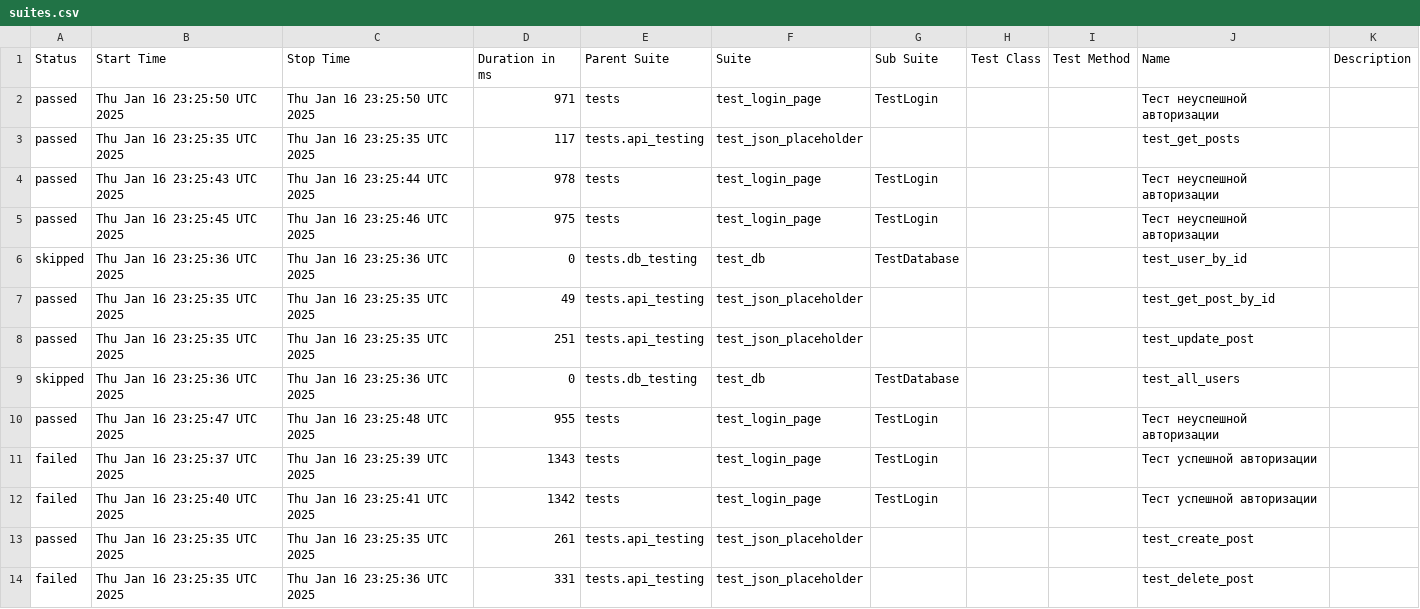
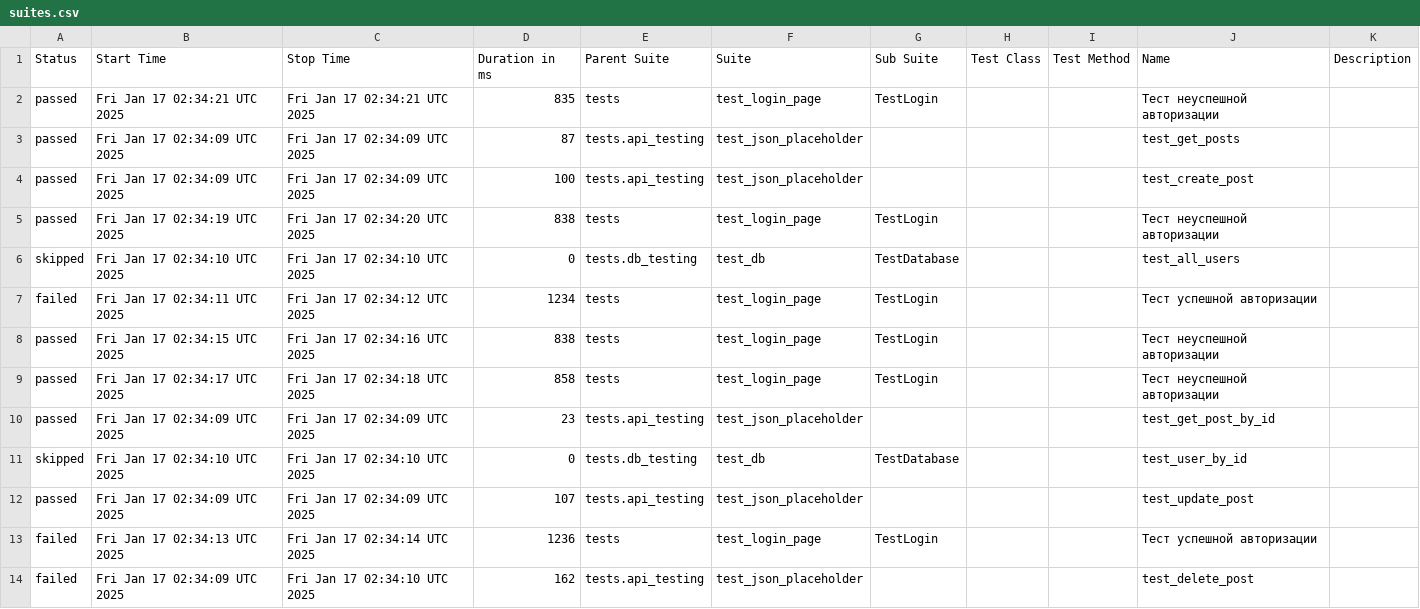
Before and after one commit to ToPPPi/make_page_object, a CSV file: data/suites.csv, drawn as a sheet.

```diff
--- a/data/suites.csv
+++ b/data/suites.csv
@@ -1,14 +1,14 @@
 "Status","Start Time","Stop Time","Duration in ms","Parent Suite","Suite","Sub Suite","Test Class","Test Method","Name","Description"
-"passed","Thu Jan 16 23:25:50 UTC 2025","Thu Jan 16 23:25:50 UTC 2025","971","tests","test_login_page","TestLogin","","","Тест неуспешной авторизации",""
-"passed","Thu Jan 16 23:25:35 UTC 2025","Thu Jan 16 23:25:35 UTC 2025","117","tests.api_testing","test_json_placeholder","","","","test_get_posts",""
-"passed","Thu Jan 16 23:25:43 UTC 2025","Thu Jan 16 23:25:44 UTC 2025","978","tests","test_login_page","TestLogin","","","Тест неуспешной авторизации",""
-"passed","Thu Jan 16 23:25:45 UTC 2025","Thu Jan 16 23:25:46 UTC 2025","975","tests","test_login_page","TestLogin","","","Тест неуспешной авторизации",""
-"skipped","Thu Jan 16 23:25:36 UTC 2025","Thu Jan 16 23:25:36 UTC 2025","0","tests.db_testing","test_db","TestDatabase","","","test_user_by_id",""
-"passed","Thu Jan 16 23:25:35 UTC 2025","Thu Jan 16 23:25:35 UTC 2025","49","tests.api_testing","test_json_placeholder","","","","test_get_post_by_id",""
-"passed","Thu Jan 16 23:25:35 UTC 2025","Thu Jan 16 23:25:35 UTC 2025","251","tests.api_testing","test_json_placeholder","","","","test_update_post",""
-"skipped","Thu Jan 16 23:25:36 UTC 2025","Thu Jan 16 23:25:36 UTC 2025","0","tests.db_testing","test_db","TestDatabase","","","test_all_users",""
-"passed","Thu Jan 16 23:25:47 UTC 2025","Thu Jan 16 23:25:48 UTC 2025","955","tests","test_login_page","TestLogin","","","Тест неуспешной авторизации",""
-"failed","Thu Jan 16 23:25:37 UTC 2025","Thu Jan 16 23:25:39 UTC 2025","1343","tests","test_login_page","TestLogin","","","Тест успешной авторизации",""
-"failed","Thu Jan 16 23:25:40 UTC 2025","Thu Jan 16 23:25:41 UTC 2025","1342","tests","test_login_page","TestLogin","","","Тест успешной авторизации",""
-"passed","Thu Jan 16 23:25:35 UTC 2025","Thu Jan 16 23:25:35 UTC 2025","261","tests.api_testing","test_json_placeholder","","","","test_create_post",""
-"failed","Thu Jan 16 23:25:35 UTC 2025","Thu Jan 16 23:25:36 UTC 2025","331","tests.api_testing","test_json_placeholder","","","","test_delete_post",""
+"passed","Fri Jan 17 02:34:21 UTC 2025","Fri Jan 17 02:34:21 UTC 2025","835","tests","test_login_page","TestLogin","","","Тест неуспешной авторизации",""
+"passed","Fri Jan 17 02:34:09 UTC 2025","Fri Jan 17 02:34:09 UTC 2025","87","tests.api_testing","test_json_placeholder","","","","test_get_posts",""
+"passed","Fri Jan 17 02:34:09 UTC 2025","Fri Jan 17 02:34:09 UTC 2025","100","tests.api_testing","test_json_placeholder","","","","test_create_post",""
+"passed","Fri Jan 17 02:34:19 UTC 2025","Fri Jan 17 02:34:20 UTC 2025","838","tests","test_login_page","TestLogin","","","Тест неуспешной авторизации",""
+"skipped","Fri Jan 17 02:34:10 UTC 2025","Fri Jan 17 02:34:10 UTC 2025","0","tests.db_testing","test_db","TestDatabase","","","test_all_users",""
+"failed","Fri Jan 17 02:34:11 UTC 2025","Fri Jan 17 02:34:12 UTC 2025","1234","tests","test_login_page","TestLogin","","","Тест успешной авторизации",""
+"passed","Fri Jan 17 02:34:15 UTC 2025","Fri Jan 17 02:34:16 UTC 2025","838","tests","test_login_page","TestLogin","","","Тест неуспешной авторизации",""
+"passed","Fri Jan 17 02:34:17 UTC 2025","Fri Jan 17 02:34:18 UTC 2025","858","tests","test_login_page","TestLogin","","","Тест неуспешной авторизации",""
+"passed","Fri Jan 17 02:34:09 UTC 2025","Fri Jan 17 02:34:09 UTC 2025","23","tests.api_testing","test_json_placeholder","","","","test_get_post_by_id",""
+"skipped","Fri Jan 17 02:34:10 UTC 2025","Fri Jan 17 02:34:10 UTC 2025","0","tests.db_testing","test_db","TestDatabase","","","test_user_by_id",""
+"passed","Fri Jan 17 02:34:09 UTC 2025","Fri Jan 17 02:34:09 UTC 2025","107","tests.api_testing","test_json_placeholder","","","","test_update_post",""
+"failed","Fri Jan 17 02:34:13 UTC 2025","Fri Jan 17 02:34:14 UTC 2025","1236","tests","test_login_page","TestLogin","","","Тест успешной авторизации",""
+"failed","Fri Jan 17 02:34:09 UTC 2025","Fri Jan 17 02:34:10 UTC 2025","162","tests.api_testing","test_json_placeholder","","","","test_delete_post",""
```
Also changed, not shown: 28 other files.
